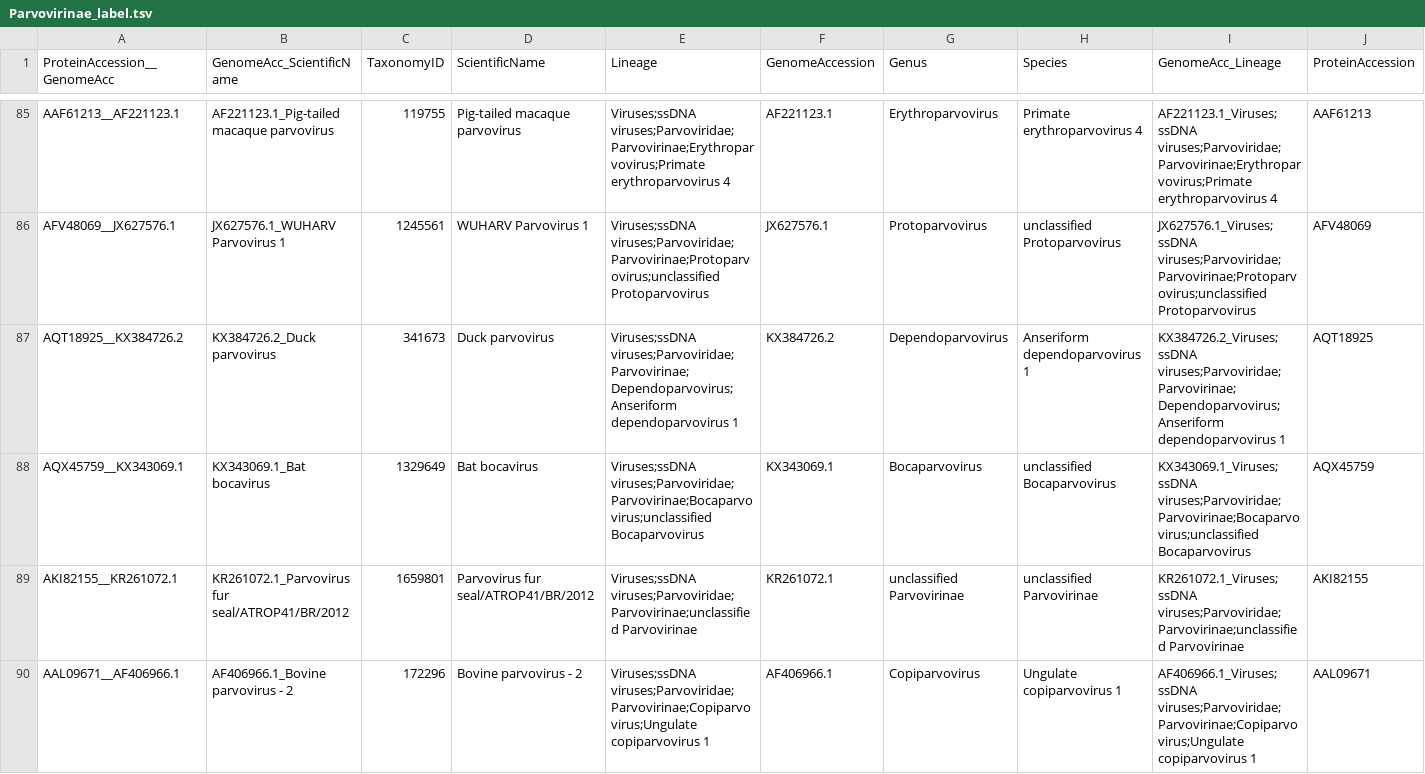
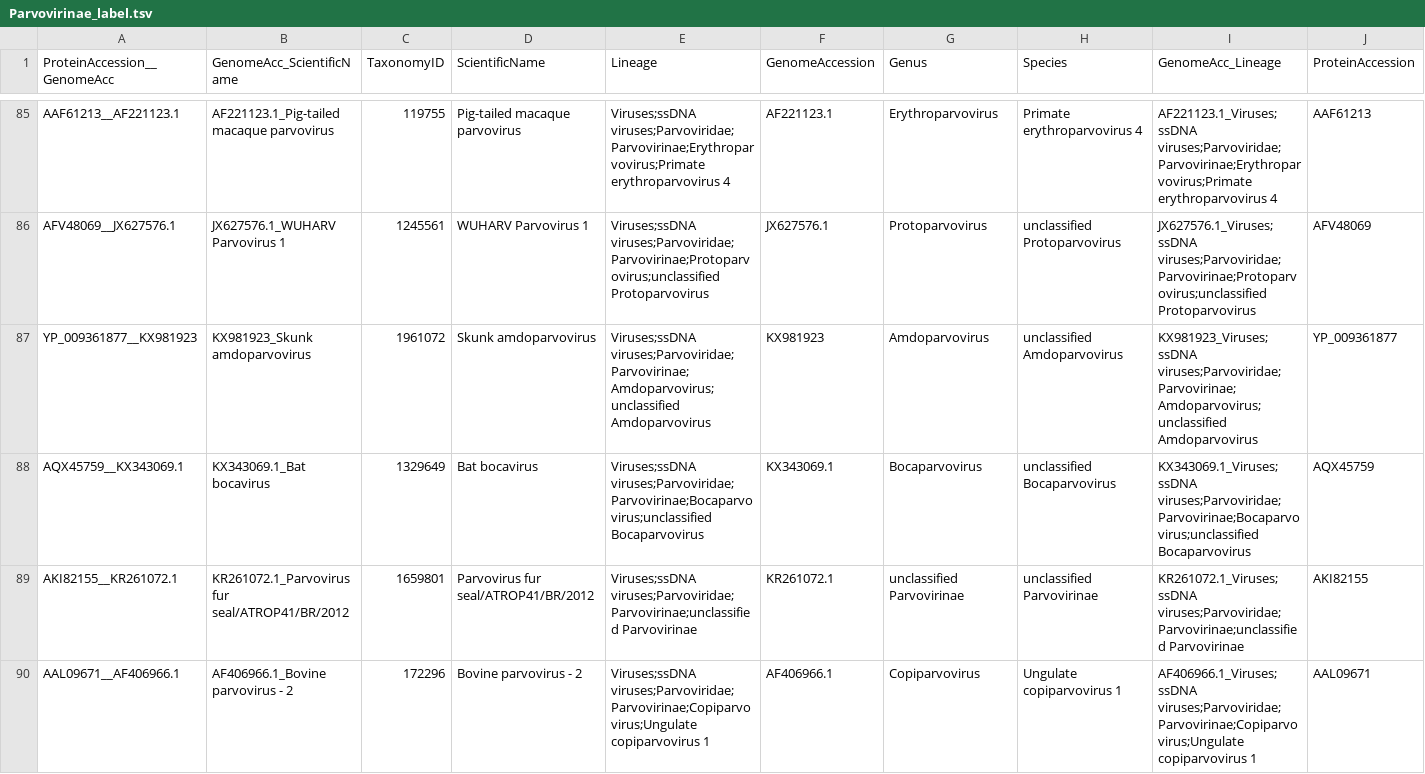
Before and after one commit to anilthanki/ViCTreeView, a TSV file: data/Parvovirinae_label.tsv, drawn as a sheet; only a part is shown, gaps mark what is left out; removed rows and columns are numbered as before the commit, all else as after; rows hold the shown columns only; the diff covers the shown part only; the diff names each change by its address in the sheet, - before the commit and + after, or states it on an @@ line.

```diff
--- a/data/Parvovirinae_label.tsv
+++ b/data/Parvovirinae_label.tsv
-row 87: AQT18925__KX384726.2 | KX384726.2_Duck parvovirus | 341673 | Duck parvovirus | Viruses;ssDNA viruses;Parvoviridae;Parvovirinae;Dependoparvovirus;Anseriform dependoparvovirus 1 | KX384726.2 | Dependoparvovirus | Anseriform dependoparvovirus 1 | KX384726.2_Viruses;ssDNA viruses;Parvoviridae;Parvovirinae;Dependoparvovirus;Anseriform dependoparvovirus 1 | AQT18925
+row 87: YP_009361877__KX981923 | KX981923_Skunk amdoparvovirus | 1961072 | Skunk amdoparvovirus | Viruses;ssDNA viruses;Parvoviridae;Parvovirinae;Amdoparvovirus;unclassified Amdoparvovirus | KX981923 | Amdoparvovirus | unclassified Amdoparvovirus | KX981923_Viruses;ssDNA viruses;Parvoviridae;Parvovirinae;Amdoparvovirus;unclassified Amdoparvovirus | YP_009361877
```
Also changed, not shown: 6 added rows, 5 removed rows and 6 edited cells elsewhere in this file, data/Parvovirinae.csv, 1 other file.
